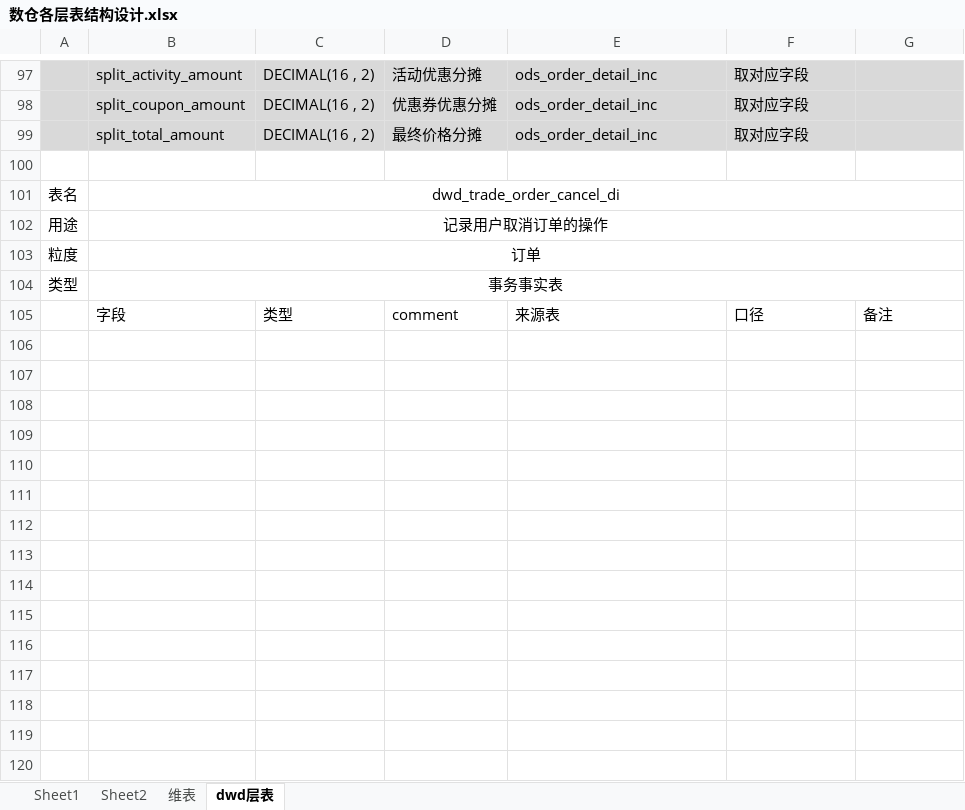
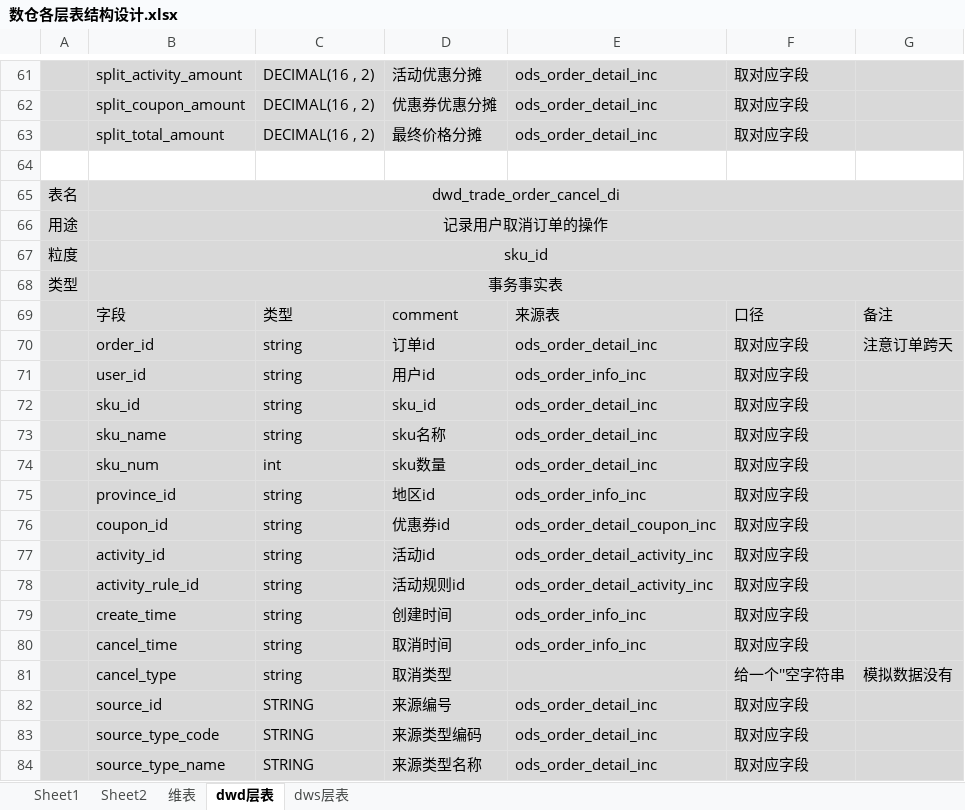
Before and after one commit to shengyanlei/offline-data-repository, an Excel workbook: 数仓各层表结构设计.xlsx, sheet dwd层表, drawn as a sheet; only a part is shown, gaps mark what is left out; values as stored, in another font and other column widths than the file's, no borders; addresses are those after the commit; the diff covers the shown part only; the diff names each change by its address in the sheet, - before the commit and + after, or states it on an @@ line.

Commit message:
Add files via upload

```diff
--- a/数仓各层表结构设计.xlsx (sheet dwd层表)
+++ b/数仓各层表结构设计.xlsx (sheet dwd层表)
+sheet tab: dws层表
-A65:G69 fill: none
+A65:G69 fill: #D9D9D9
-B67: 订单
+B67: sku_id
+row 70:  | order_id | string | 订单id | ods_order_detail_inc | 取对应字段 | 注意订单跨天
+row 71:  | user_id | string | 用户id | ods_order_info_inc | 取对应字段
+row 72:  | sku_id | string | sku_id | ods_order_detail_inc | 取对应字段
+row 73:  | sku_name | string | sku名称 | ods_order_detail_inc | 取对应字段
+row 74:  | sku_num | int | sku数量 | ods_order_detail_inc | 取对应字段
+row 75:  | province_id | string | 地区id | ods_order_info_inc | 取对应字段
+row 76:  | coupon_id | string | 优惠券id | ods_order_detail_coupon_inc | 取对应字段
+row 77:  | activity_id | string | 活动id | ods_order_detail_activity_inc | 取对应字段
+row 78:  | activity_rule_id | string | 活动规则id | ods_order_detail_activity_inc | 取对应字段
+row 79:  | create_time | string | 创建时间 | ods_order_info_inc | 取对应字段
+row 80:  | cancel_time | string | 取消时间 | ods_order_info_inc | 取对应字段
+row 81:  | cancel_type | string | 取消类型 |  | 给一个''空字符串 | 模拟数据没有
+row 82:  | source_id | STRING | 来源编号 | ods_order_detail_inc | 取对应字段
+row 83:  | source_type_code | STRING | 来源类型编码 | ods_order_detail_inc | 取对应字段
+row 84:  | source_type_name | STRING | 来源类型名称 | ods_order_detail_inc | 取对应字段
```
Also changed, not shown: 330 added rows, 33 removed rows, 3 moved rows and merged cells elsewhere in this sheet, sheet Sheet2.
